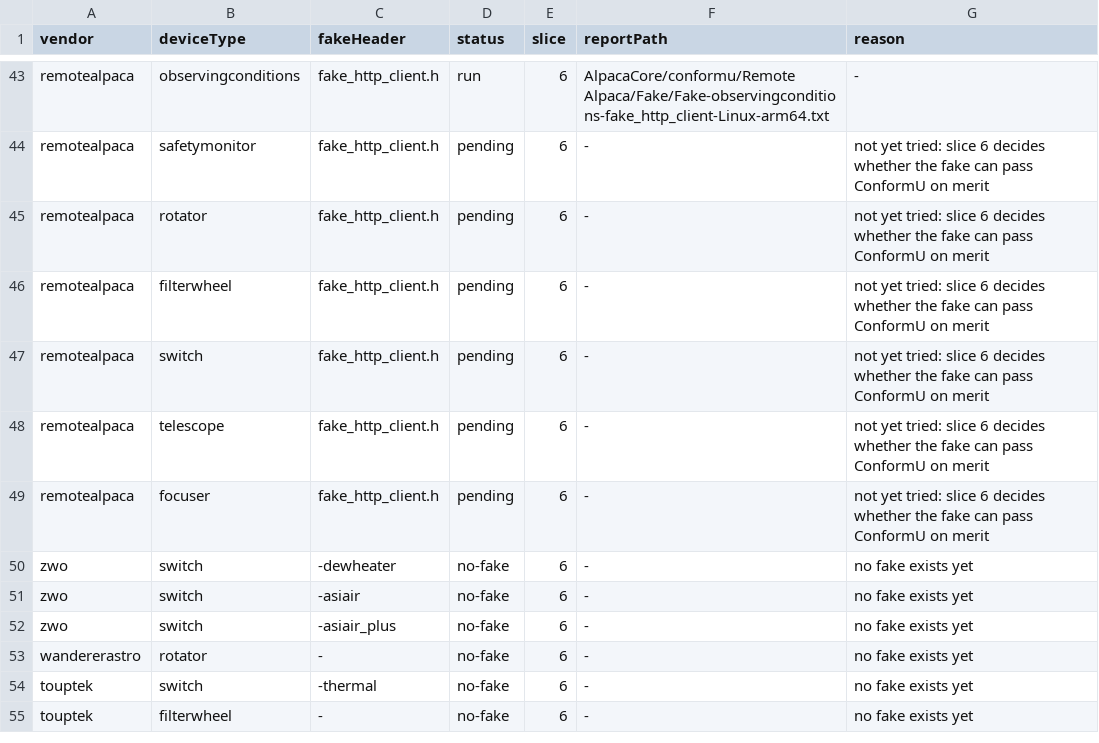
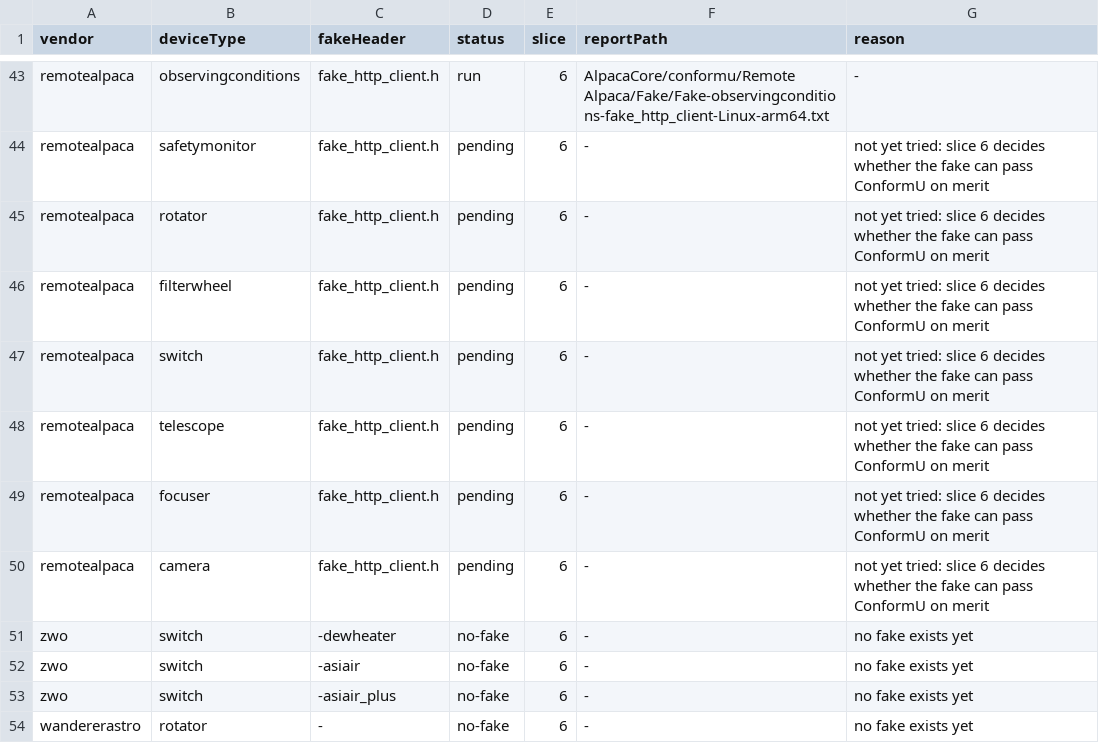
Before and after one commit to open-astro/AlpacaBridge, a TSV file: scripts/conformu_fake_runs.tsv, drawn as a sheet; only a part is shown, gaps mark what is left out; the shorter side is filled out with more unchanged rows; the diff names each change by its address in the sheet, - before the commit and + after, or states it on an @@ line.

```diff
--- a/scripts/conformu_fake_runs.tsv
+++ b/scripts/conformu_fake_runs.tsv
+row 50: remotealpaca | camera | fake_http_client.h | pending | 6 | - | not yet tried: slice 6 decides whether the fake can pass ConformU on merit
```
Also changed, not shown: 39 other files.
